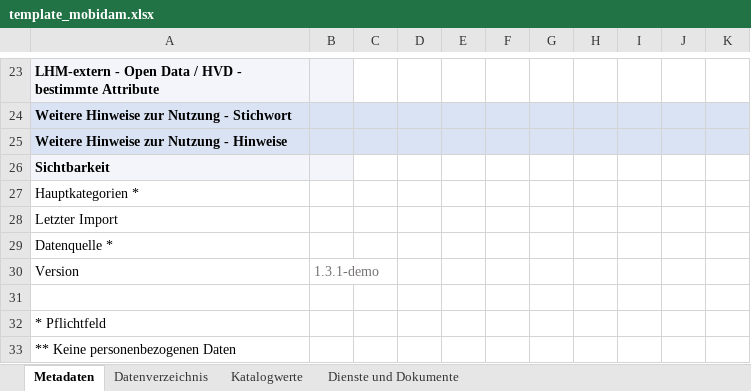
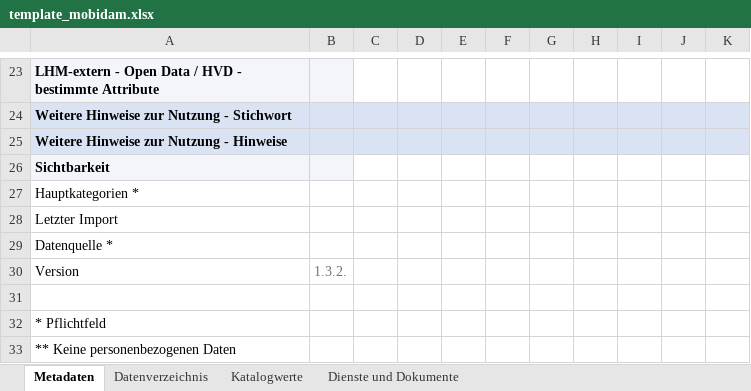
Before and after one commit to gislab-augsburg/ckanext-lhm, an Excel workbook: ckanext/lhm/schemas/template_mobidam.xlsx, sheet Metadaten, drawn as a sheet; only a part is shown, gaps mark what is left out; values as stored, in another font and other column widths than the file's, no borders; the diff names each change by its address in the sheet, - before the commit and + after, or states it on an @@ line.

```diff
--- a/ckanext/lhm/schemas/template_mobidam.xlsx (sheet Metadaten)
+++ b/ckanext/lhm/schemas/template_mobidam.xlsx (sheet Metadaten)
-B30: 1.3.1-demo
+B30: 1.3.2.
```
Also changed, not shown: ckanext/lhm/schemas/template_gdp.xlsx, ckanext/lhm/schemas/template_master.xlsx, 4 other files.
